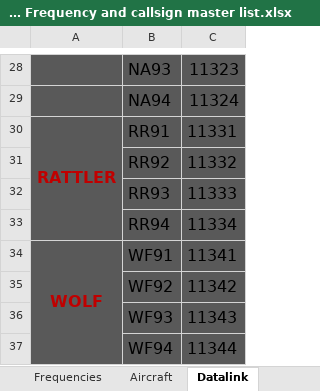
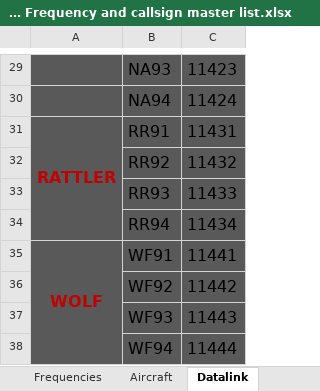
Before and after one commit to 132nd-vWing/TRMA-Brief, an Excel workbook: COMMUNICATIONS/TRMA Frequency and callsign master list.xlsx, sheet Datalink, drawn as a sheet; only a part is shown, gaps mark what is left out; values as stored, in another font and other column widths than the file's, no borders; addresses are those after the commit; the diff covers the shown part only; the diff names each change by its address in the sheet, - before the commit and + after, or states it on an @@ line.

Commit message:
chg: corrected Datalink for F16 flights to 4xx series

```diff
--- a/COMMUNICATIONS/TRMA Frequency and callsign master list.xlsx (sheet Datalink)
+++ b/COMMUNICATIONS/TRMA Frequency and callsign master list.xlsx (sheet Datalink)
-C29: 11323
+C29: 11423
-C30: 11324
+C30: 11424
-C31: 11331
+C31: 11431
-C32: 11332
+C32: 11432
-C33: 11333
+C33: 11433
-C34: 11334
+C34: 11434
-C35: 11341
+C35: 11441
-C36: 11342
+C36: 11442
-C37: 11343
+C37: 11443
-C38: 11344
+C38: 11444
```
Also changed, not shown: 1 added row and 22 edited cells elsewhere in this sheet, sheet Aircraft, 3 other files.
